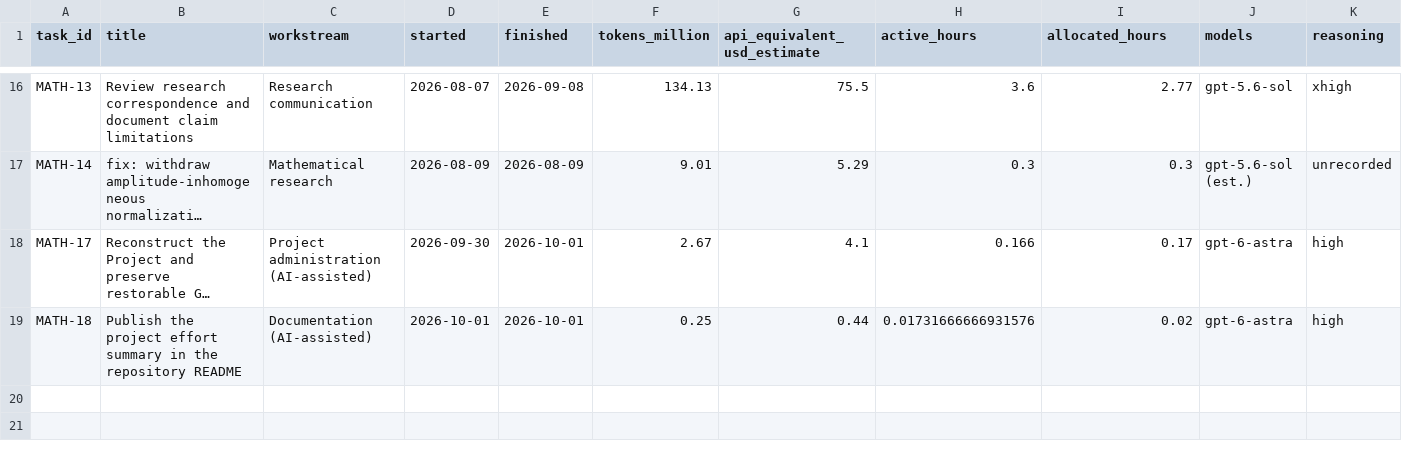
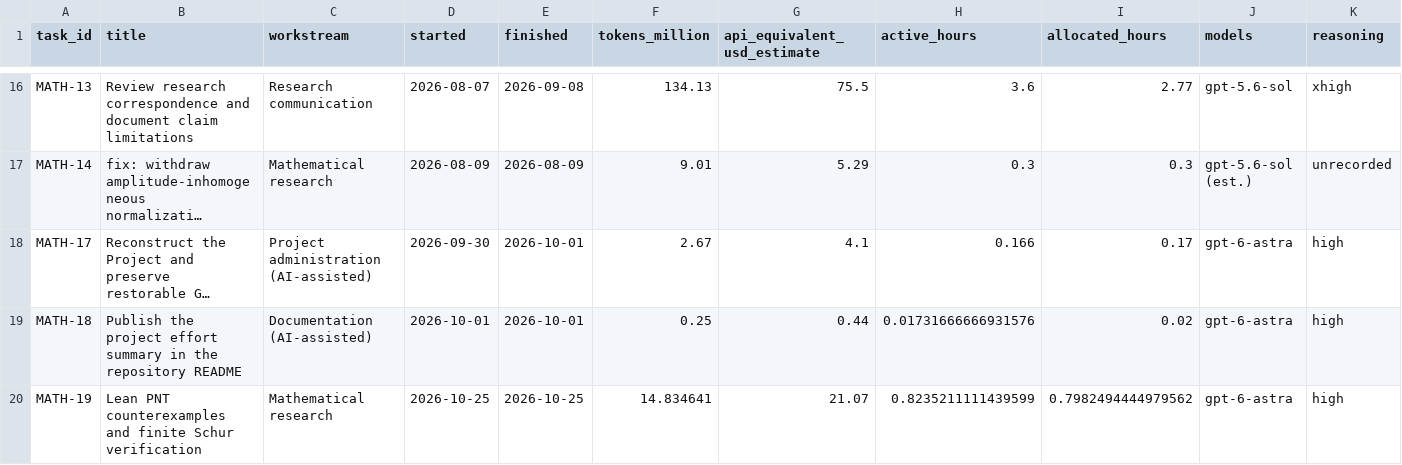
Before and after one commit to fssrepository/myscoutee-roadmap, a CSV file: guides/statistics/math/tasks.csv, drawn as a sheet; only a part is shown, gaps mark what is left out; long unchanged cells end in …; rows hold the shown columns only; the diff names each change by its address in the sheet, - before the commit and + after, or states it on an @@ line.

Commit message:
[MATH-19] Record complete task accounting and consolidated commit evidence

```diff
--- a/guides/statistics/math/tasks.csv
+++ b/guides/statistics/math/tasks.csv
+row 20: MATH-19 | Lean PNT counterexamples and finite Schur verification | Mathematical research | 2026-10-25 | 2026-10-25 | 14.834641 | 21.07 | 0.8235211111439599 | 0.7982494444979562 | gpt-6-astra | high
```
Also changed, not shown: 11 other files.
